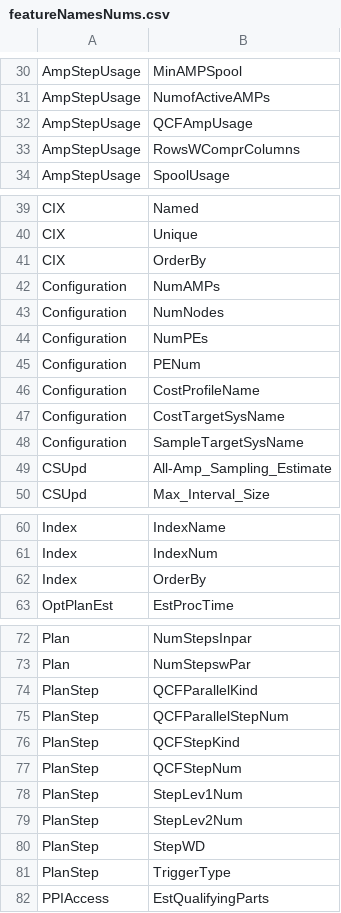
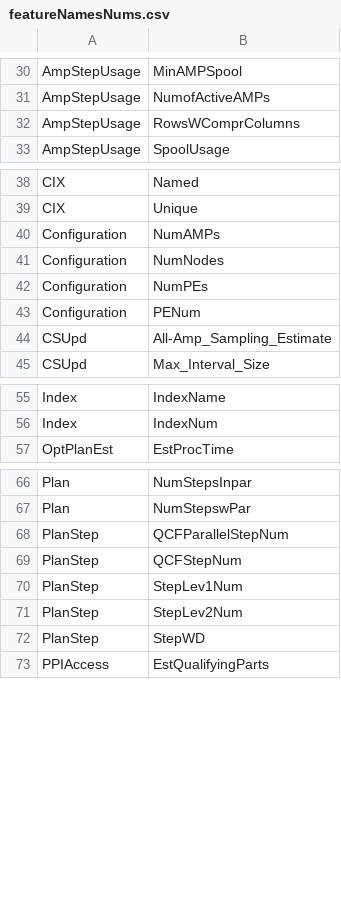
Before and after one commit to mmazab/TeraData_ML_Proj, a CSV file: DBProject/files/featureNamesNums.csv, drawn as a sheet; only a part is shown, gaps mark what is left out; the diff names each change by its address in the sheet, - before the commit and + after, or states it on an @@ line.

```diff
--- a/DBProject/files/featureNamesNums.csv
+++ b/DBProject/files/featureNamesNums.csv
-row 32: AmpStepUsage | QCFAmpUsage
-row 41: CIX | OrderBy
-row 46: Configuration | CostProfileName
-row 47: Configuration | CostTargetSysName
-row 48: Configuration | SampleTargetSysName
-row 62: Index | OrderBy
-row 74: PlanStep | QCFParallelKind
-row 76: PlanStep | QCFStepKind
-row 81: PlanStep | TriggerType
```
Also changed, not shown: DBProject/files/featureNamesBools.csv, 4 other files.
